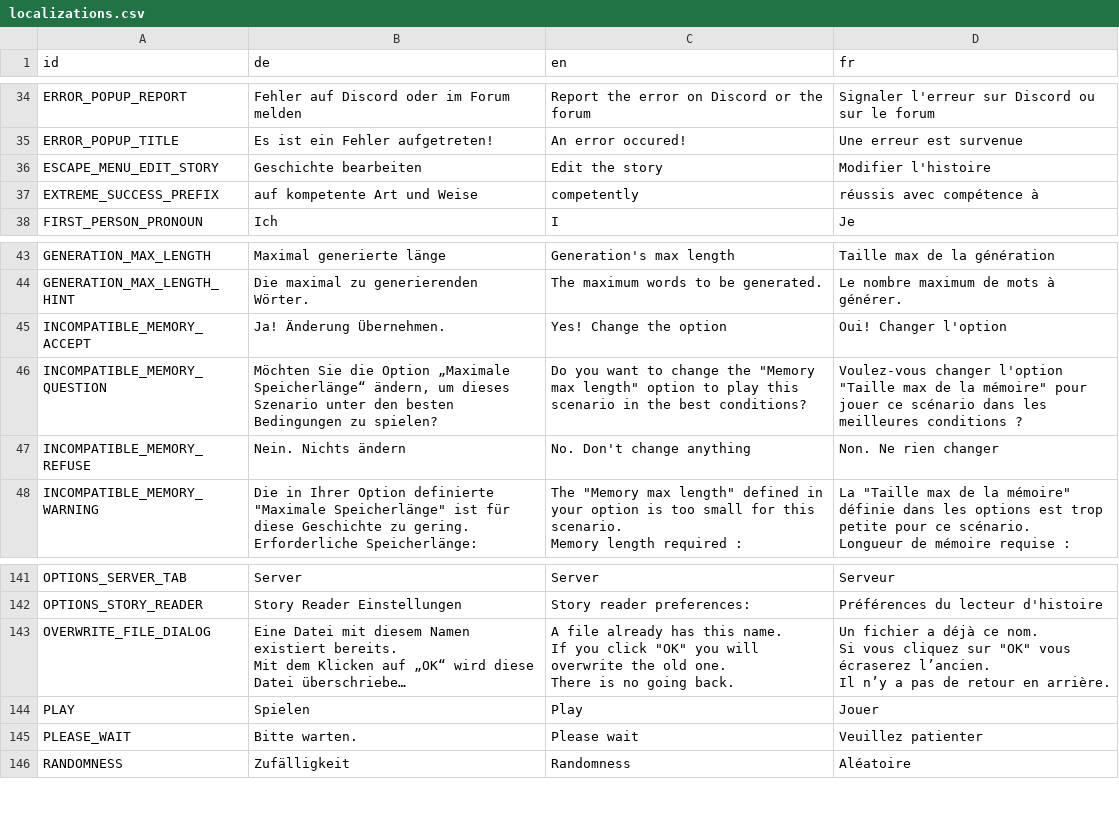
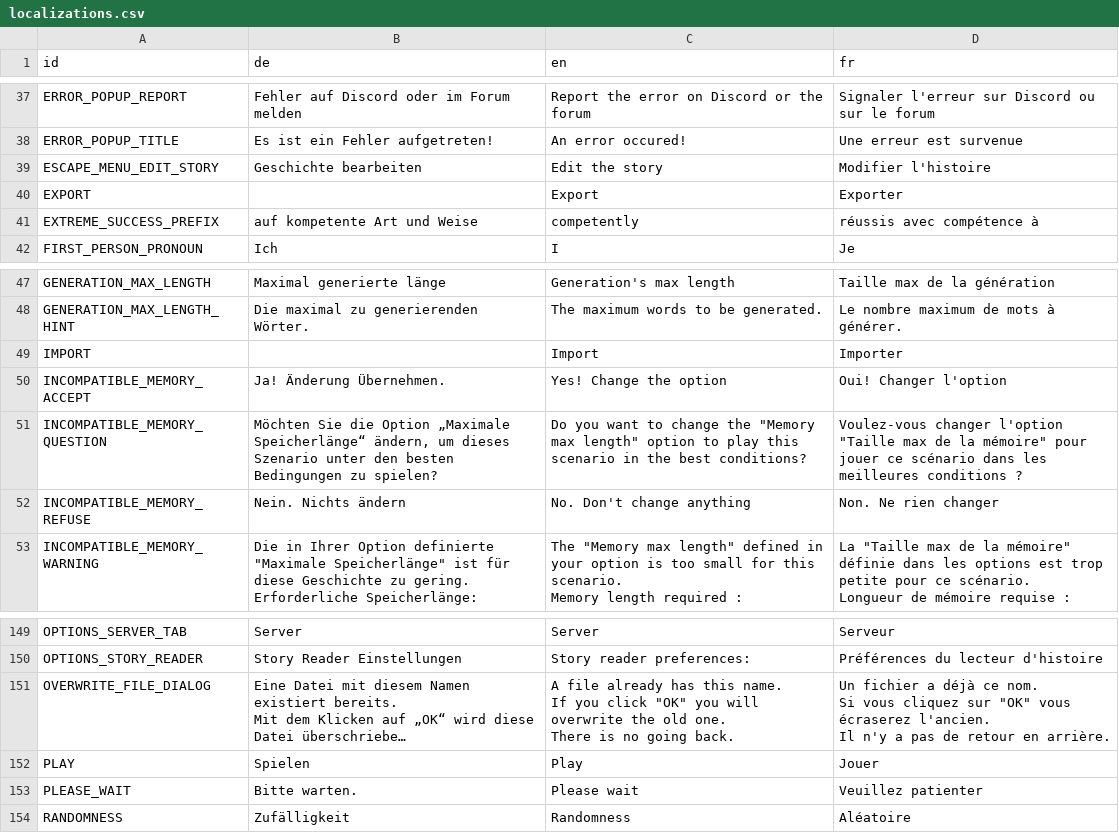
Before and after one commit to LyaaaaaGames/AIdventure_Localization, a CSV file: localizations.csv, drawn as a sheet; only a part is shown, gaps mark what is left out; long unchanged cells end in …; addresses are those after the commit; ↵ is a line break in a cell; the diff covers the shown part only; the diff names each change by its address in the sheet, - before the commit and + after, or states it on an @@ line.

Commit message:
Fixed an entry and added new ones.
- Fixed OVERWRITE_FILE_DIALOG french version
- Added the following entries:
   + OPEN
   + LOREBOOK
   + LOREBOOK_HINT
   + IMPORT
   + EXPORT
   + DELETE_CONFIRMATION
   + CONFIRMATION_DIALOG_TITLE
   + ADD

```diff
--- a/localizations.csv
+++ b/localizations.csv
+row 40: EXPORT |  | Export | Exporter
+row 49: IMPORT |  | Import | Importer
-D151 (fr): …vous écraserez l’ancien. ↵ Il n’y a pas…
+D151 (fr): …vous écraserez l'ancien. ↵ Il n'y a pas…
```
Also changed, not shown: 6 added rows elsewhere in this file.
